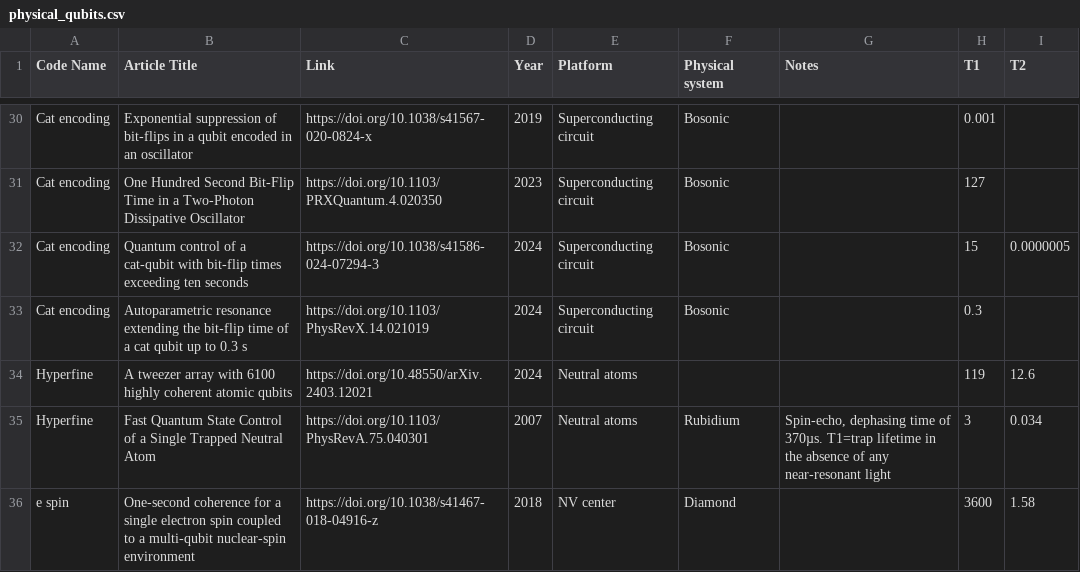
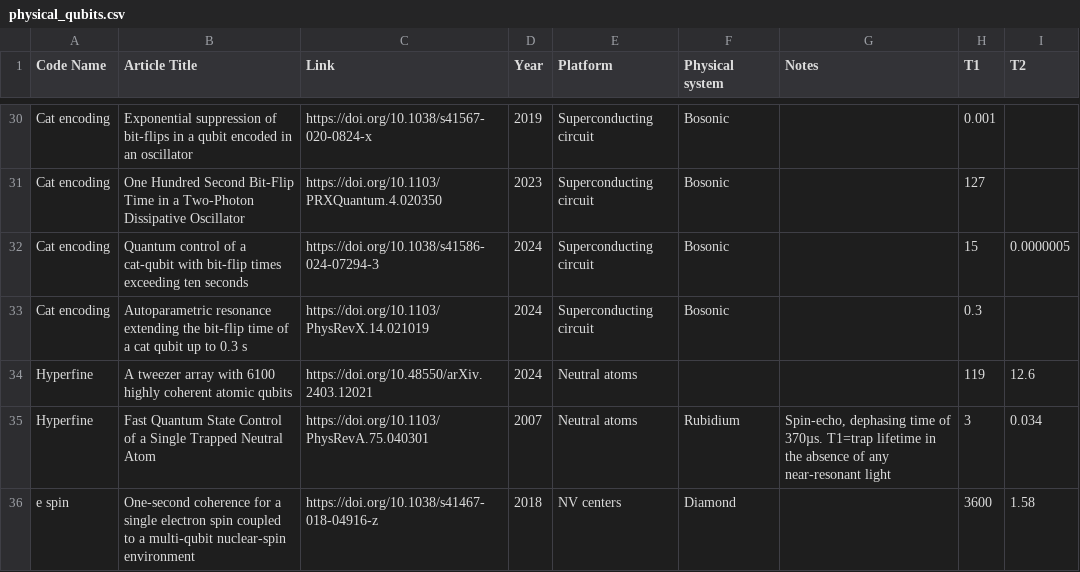
Before and after one commit to francois-marie/awesome-quantum-computing-experiments, a CSV file: data/physical_qubits.csv, drawn as a sheet; only a part is shown, gaps mark what is left out.

```diff
--- a/data/physical_qubits.csv
+++ b/data/physical_qubits.csv
@@ -35,2 +35,2 @@
 "Hyperfine","Fast Quantum State Control of a Single Trapped Neutral Atom","https://doi.org/10.1103/PhysRevA.75.040301","2007","Neutral atoms","Rubidium","Spin-echo, dephasing time of 370µs. T1=trap lifetime in the absence of any near-resonant light","3","0.034"
-"e spin","One-second coherence for a single electron spin coupled to a multi-qubit nuclear-spin environment","https://doi.org/10.1038/s41467-018-04916-z","2018","NV center","Diamond","","3600","1.58"
+"e spin","One-second coherence for a single electron spin coupled to a multi-qubit nuclear-spin environment","https://doi.org/10.1038/s41467-018-04916-z","2018","NV centers","Diamond","","3600","1.58"
```
Also changed, not shown: data/entangled_state_error_exp.csv, data/qubit_count.csv, 8 other files.
